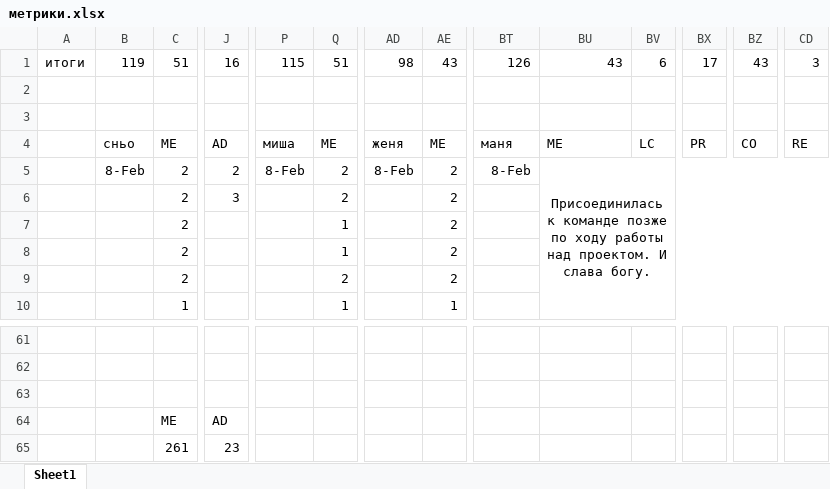
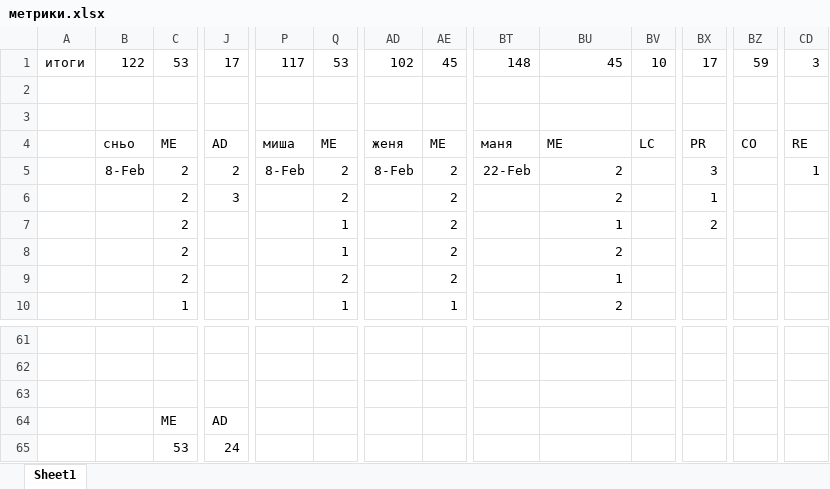
Before and after one commit to ipaingo/study, an Excel workbook: тппо/метрики.xlsx, sheet Sheet1, drawn as a sheet; only a part is shown, gaps mark what is left out; values as stored, in another font and other column widths than the file's, no borders; removed rows and columns are numbered as before the commit, all else as after; the diff covers the shown part only; the diff names each change by its address in the sheet, - before the commit and + after, or states it on an @@ line.

```diff
--- a/тппо/метрики.xlsx (sheet Sheet1)
+++ b/тппо/метрики.xlsx (sheet Sheet1)
-B1: 119
+B1: 122
-C1: 51
+C1: 53
-J1: 16
+J1: 17
-P1: 115
+P1: 117
-Q1: 51
+Q1: 53
-AD1: 98
+AD1: 102
-AE1: 43
+AE1: 45
-BT1: 126
+BT1: 148
-BU1: 43
+BU1: 45
-BV1: 6
+BV1: 10
-BZ1: 43
+BZ1: 59
-BT5: 8-Feb
+BT5: 22-Feb
-BU5: Присоединилась к команде позже по ходу работы над проектом. И слава богу.
+BU5: 2
-BU5 alignment: center
+BU5 alignment: right
-BU5:CE11 merged
-BX5: (empty)
+BX5: 3
-CD5: (empty)
+CD5: 1
-BU6: (empty)
+BU6: 2
-BX6: (empty)
+BX6: 1
-BU7: (empty)
+BU7: 1
-BX7: (empty)
+BX7: 2
-BU8: (empty)
+BU8: 2
-BU9: (empty)
+BU9: 1
-BU10: (empty)
+BU10: 2
-C65: 261
+C65: 53
-J65: 23
+J65: 24
```
Also changed, not shown: 4 added rows, 4 removed rows and 204 edited cells elsewhere in this sheet, formulas that keep their value, 21 other files.
